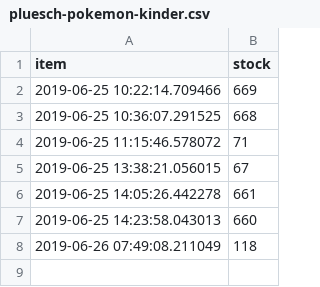
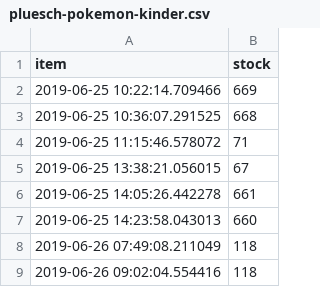
Before and after one commit to whogotpwned/amazoncrawler, a CSV file: pluesch-pokemon-kinder.csv, drawn as a sheet.

```diff
--- a/pluesch-pokemon-kinder.csv
+++ b/pluesch-pokemon-kinder.csv
@@ -8 +8,2 @@ item;stock
 2019-06-26 07:49:08.211049;118
+2019-06-26 09:02:04.554416;118
```
Also changed, not shown: bauchtasche-noname-pink.csv, bauchtasche-noname-schwarz.csv, 9 other files.
